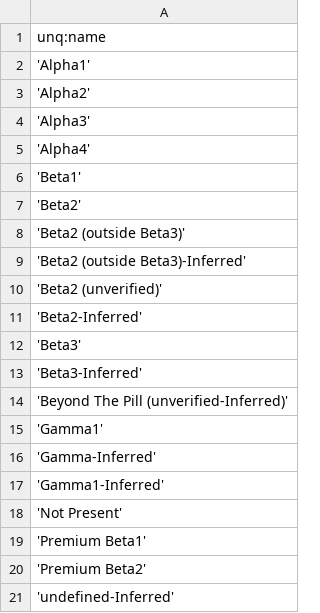
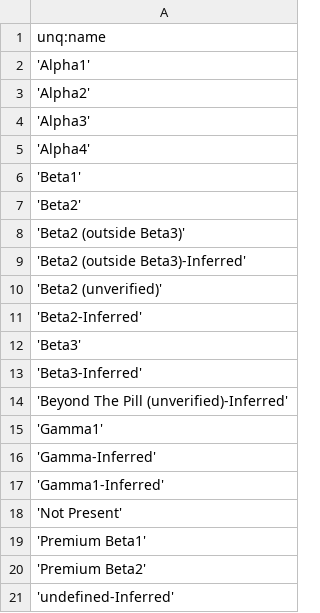
Before and after one commit to eyeonus/Trade-Dangerous, a CSV file: data/Added.csv, drawn as a sheet.

Commit message:
Stupid type in Added

```diff
--- a/data/Added.csv
+++ b/data/Added.csv
@@ -13,3 +13,3 @@ unq:name
 'Beta3-Inferred'
-'Beyond The Pill (unverified-Inferred)'
+'Beyond The Pill (unverified)-Inferred'
 'Gamma1'
```
